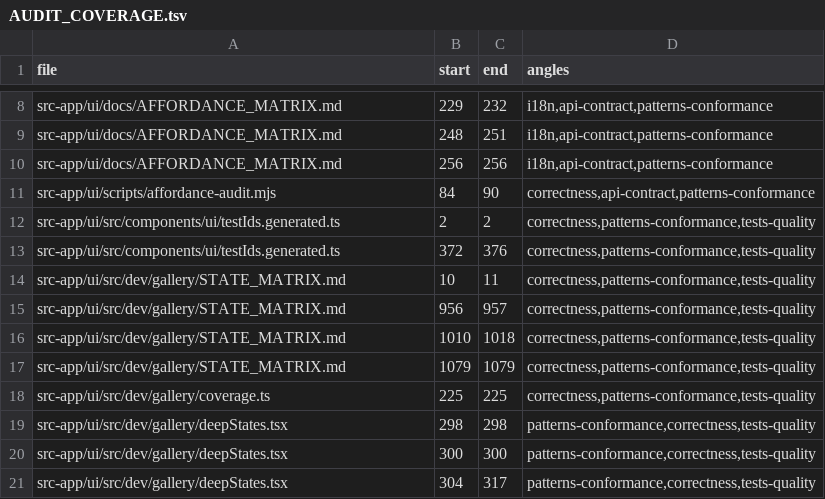
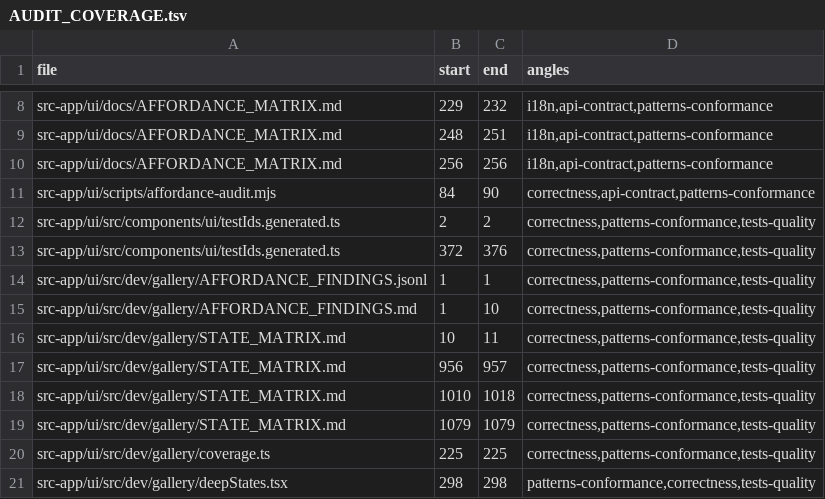
Before and after one commit to ziee-ai/ziee, a TSV file: .lifecycle/html-iframe-render/AUDIT_COVERAGE.tsv, drawn as a sheet; only a part is shown, gaps mark what is left out; the shorter side is filled out with more unchanged rows.

Commit message:
gitignore transient affordance-audit output (AFFORDANCE_FINDINGS.*)

```diff
--- a/.lifecycle/html-iframe-render/AUDIT_COVERAGE.tsv
+++ b/.lifecycle/html-iframe-render/AUDIT_COVERAGE.tsv
@@ -13,2 +13,4 @@ src-app/ui/src/components/ui/testIds.generated.ts	2	2	correctness,patterns-confo
 src-app/ui/src/components/ui/testIds.generated.ts	372	376	correctness,patterns-conformance,tests-quality
+src-app/ui/src/dev/gallery/AFFORDANCE_FINDINGS.jsonl	1	1	correctness,patterns-conformance,tests-quality
+src-app/ui/src/dev/gallery/AFFORDANCE_FINDINGS.md	1	10	correctness,patterns-conformance,tests-quality
 src-app/ui/src/dev/gallery/STATE_MATRIX.md	10	11	correctness,patterns-conformance,tests-quality
```
Also changed, not shown: 3 other files.
